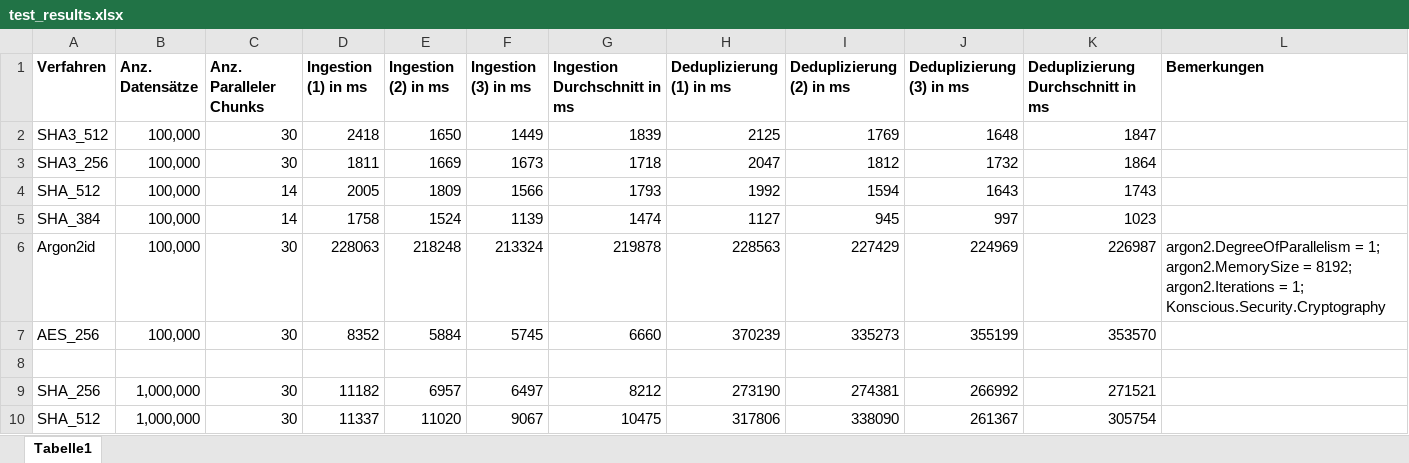
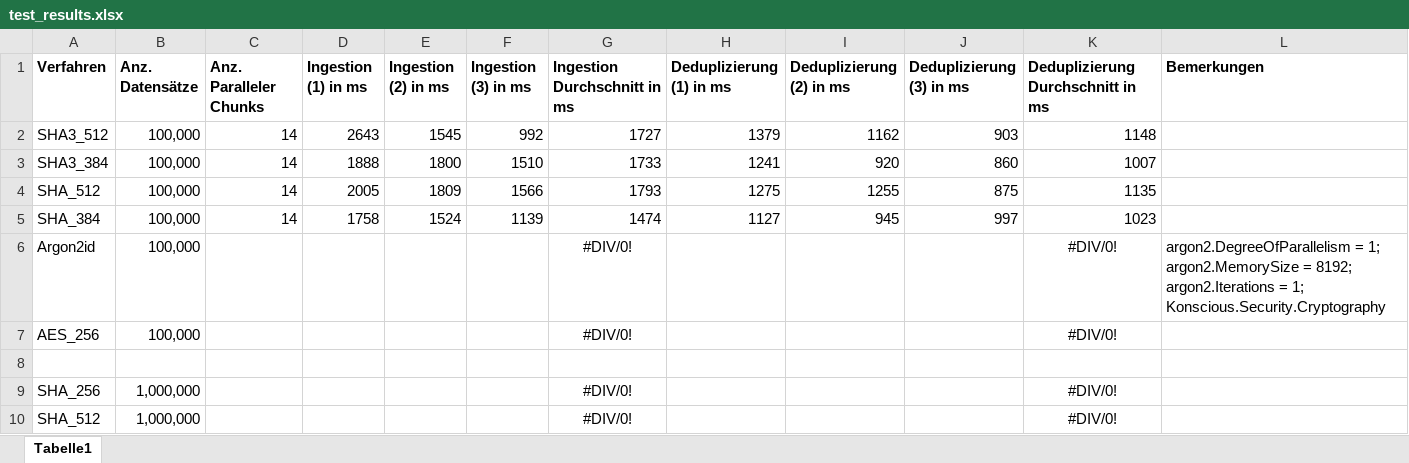
Before and after one commit to MrzJkl/CredentialLeakageMonitoring, an Excel workbook: test_results.xlsx, sheet Tabelle1, drawn as a sheet; values as stored, in another font and other column widths than the file's, no borders; removed rows and columns are numbered as before the commit, all else as after; the diff names each change by its address in the sheet, - before the commit and + after, or states it on an @@ line.

Commit message:
new test results

```diff
--- a/test_results.xlsx (sheet Tabelle1)
+++ b/test_results.xlsx (sheet Tabelle1)
-row 2: SHA3_512 | 100,000 | 30 | 2418 | 1650 | 1449 | 1839 | 2125 | 1769 | 1648 | 1847
-row 3: SHA3_256 | 100,000 | 30 | 1811 | 1669 | 1673 | 1718 | 2047 | 1812 | 1732 | 1864
+row 2: SHA3_512 | 100,000 | 14 | 2643 | 1545 | 992 | 1727 | 1379 | 1162 | 903 | 1148
+row 3: SHA3_384 | 100,000 | 14 | 1888 | 1800 | 1510 | 1733 | 1241 | 920 | 860 | 1007
-H4 (Deduplizierung (1) in ms): 1992
+H4 (Deduplizierung (1) in ms): 1275
-I4 (Deduplizierung (2) in ms): 1594
+I4 (Deduplizierung (2) in ms): 1255
-J4 (Deduplizierung (3) in ms): 1643
+J4 (Deduplizierung (3) in ms): 875
-K4: 1743
+K4: 1135
-row 6: Argon2id | 100,000 | 30 | 228063 | 218248 | 213324 | 219878 | 228563 | 227429 | 224969 | 226987 | argon2.DegreeOfParallelism = 1; argon2.MemorySize = 8192; argon2.Iterations = 1; Konscious.Security.Cryptography
-row 7: AES_256 | 100,000 | 30 | 8352 | 5884 | 5745 | 6660 | 370239 | 335273 | 355199 | 353570
+row 6: Argon2id | 100,000 |  |  |  |  | #DIV/0! |  |  |  | #DIV/0! | argon2.DegreeOfParallelism = 1; argon2.MemorySize = 8192; argon2.Iterations = 1; Konscious.Security.Cryptography
+row 7: AES_256 | 100,000 |  |  |  |  | #DIV/0! |  |  |  | #DIV/0!
-row 9: SHA_256 | 1,000,000 | 30 | 11182 | 6957 | 6497 | 8212 | 273190 | 274381 | 266992 | 271521
-row 10: SHA_512 | 1,000,000 | 30 | 11337 | 11020 | 9067 | 10475 | 317806 | 338090 | 261367 | 305754
+row 9: SHA_256 | 1,000,000 |  |  |  |  | #DIV/0! |  |  |  | #DIV/0!
+row 10: SHA_512 | 1,000,000 |  |  |  |  | #DIV/0! |  |  |  | #DIV/0!
```
